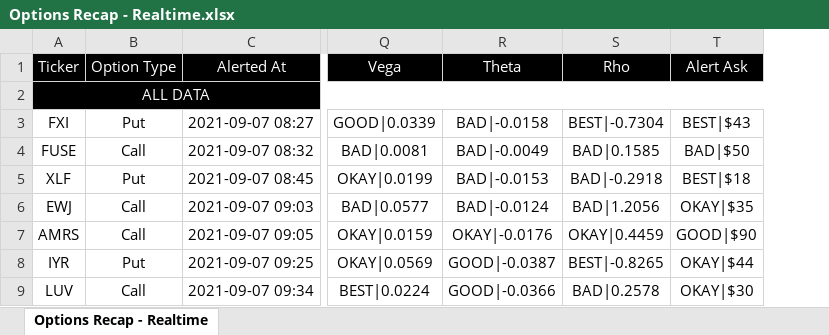
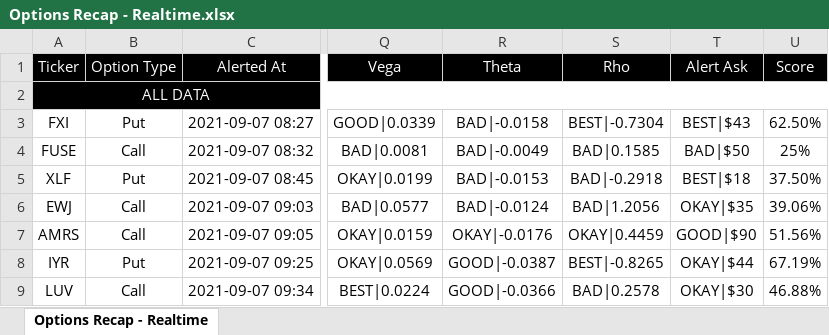
Before and after one commit to beavelar/cue, an Excel workbook: data/options-recap/realtime/excel/Options Recap - Realtime.xlsx, sheet Options Recap - Realtime, drawn as a sheet; only a part is shown, gaps mark what is left out; values as stored, in another font and other column widths than the file's, no borders; conditional formats not drawn; the diff names each change by its address in the sheet, - before the commit and + after, or states it on an @@ line.

Commit message:
Score realtime alerts when parsing them to csv

```diff
--- a/data/options-recap/realtime/excel/Options Recap - Realtime.xlsx (sheet Options Recap - Realtime)
+++ b/data/options-recap/realtime/excel/Options Recap - Realtime.xlsx (sheet Options Recap - Realtime)
+column U (Score), rows 3-9: 62.50% | 25% | 37.50% | 39.06% | 51.56% | 67.19% | 46.88%
```
Also changed, not shown: 3 other files.
